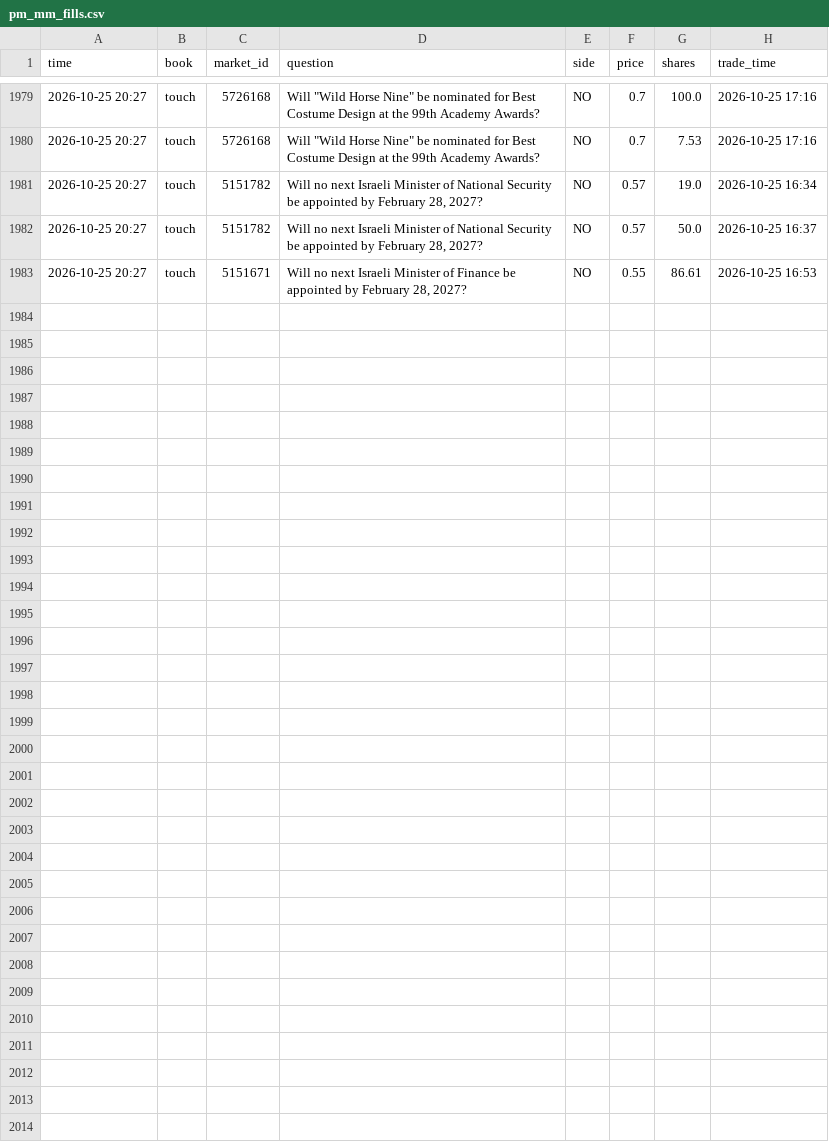
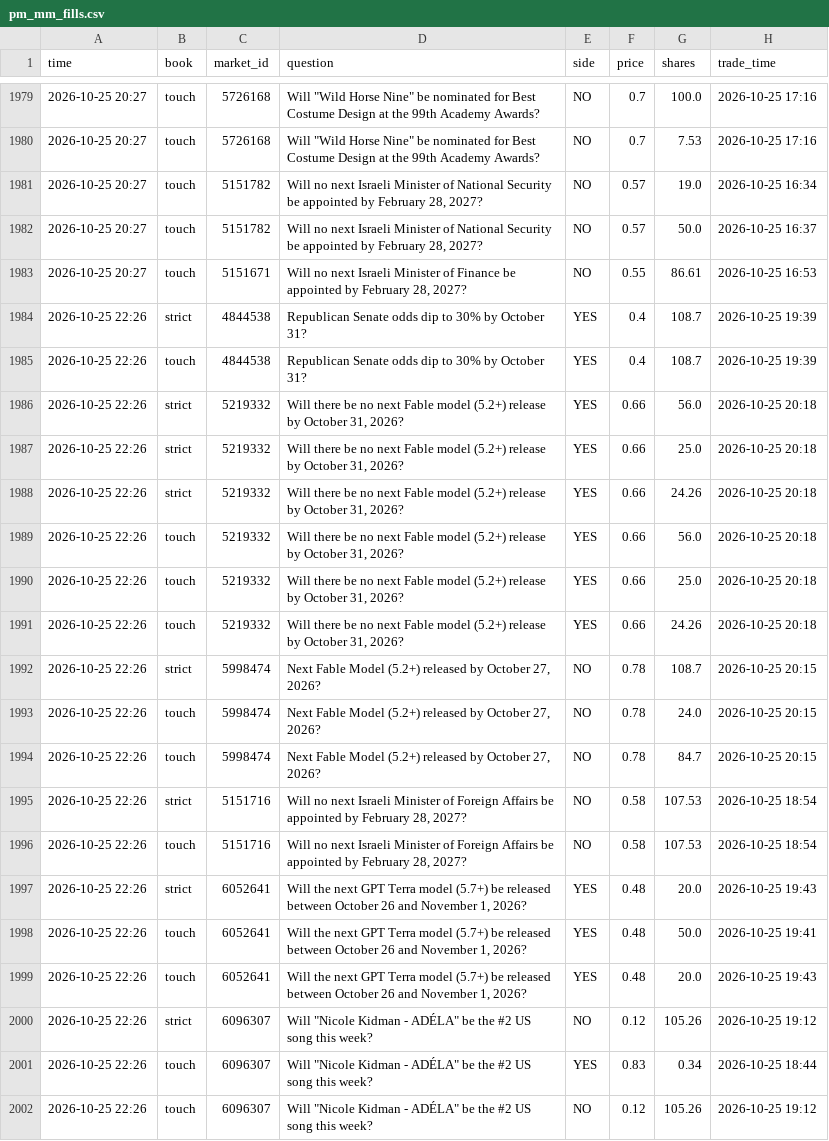
Before and after one commit to trendatrenda/polymarket-scanners, a CSV file: pm_mm_fills.csv, drawn as a sheet; only a part is shown, gaps mark what is left out; the diff names each change by its address in the sheet, - before the commit and + after, or states it on an @@ line.

```diff
--- a/pm_mm_fills.csv
+++ b/pm_mm_fills.csv
+row 1984: 2026-10-25 22:26 | strict | 4844538 | Republican Senate odds dip to 30% by October 31? | YES | 0.4 | 108.7 | 2026-10-25 19:39
+row 1985: 2026-10-25 22:26 | touch | 4844538 | Republican Senate odds dip to 30% by October 31? | YES | 0.4 | 108.7 | 2026-10-25 19:39
+row 1986: 2026-10-25 22:26 | strict | 5219332 | Will there be no next Fable model (5.2+) release by October 31, 2026? | YES | 0.66 | 56.0 | 2026-10-25 20:18
+row 1987: 2026-10-25 22:26 | strict | 5219332 | Will there be no next Fable model (5.2+) release by October 31, 2026? | YES | 0.66 | 25.0 | 2026-10-25 20:18
+row 1988: 2026-10-25 22:26 | strict | 5219332 | Will there be no next Fable model (5.2+) release by October 31, 2026? | YES | 0.66 | 24.26 | 2026-10-25 20:18
+row 1989: 2026-10-25 22:26 | touch | 5219332 | Will there be no next Fable model (5.2+) release by October 31, 2026? | YES | 0.66 | 56.0 | 2026-10-25 20:18
+row 1990: 2026-10-25 22:26 | touch | 5219332 | Will there be no next Fable model (5.2+) release by October 31, 2026? | YES | 0.66 | 25.0 | 2026-10-25 20:18
+row 1991: 2026-10-25 22:26 | touch | 5219332 | Will there be no next Fable model (5.2+) release by October 31, 2026? | YES | 0.66 | 24.26 | 2026-10-25 20:18
+row 1992: 2026-10-25 22:26 | strict | 5998474 | Next Fable Model (5.2+) released by October 27, 2026? | NO | 0.78 | 108.7 | 2026-10-25 20:15
+row 1993: 2026-10-25 22:26 | touch | 5998474 | Next Fable Model (5.2+) released by October 27, 2026? | NO | 0.78 | 24.0 | 2026-10-25 20:15
+row 1994: 2026-10-25 22:26 | touch | 5998474 | Next Fable Model (5.2+) released by October 27, 2026? | NO | 0.78 | 84.7 | 2026-10-25 20:15
+row 1995: 2026-10-25 22:26 | strict | 5151716 | Will no next Israeli Minister of Foreign Affairs be appointed by February 28, 2027? | NO | 0.58 | 107.53 | 2026-10-25 18:54
+row 1996: 2026-10-25 22:26 | touch | 5151716 | Will no next Israeli Minister of Foreign Affairs be appointed by February 28, 2027? | NO | 0.58 | 107.53 | 2026-10-25 18:54
+row 1997: 2026-10-25 22:26 | strict | 6052641 | Will the next GPT Terra model (5.7+) be released between October 26 and November 1, 2026? | YES | 0.48 | 20.0 | 2026-10-25 19:43
+row 1998: 2026-10-25 22:26 | touch | 6052641 | Will the next GPT Terra model (5.7+) be released between October 26 and November 1, 2026? | YES | 0.48 | 50.0 | 2026-10-25 19:41
+row 1999: 2026-10-25 22:26 | touch | 6052641 | Will the next GPT Terra model (5.7+) be released between October 26 and November 1, 2026? | YES | 0.48 | 20.0 | 2026-10-25 19:43
+row 2000: 2026-10-25 22:26 | strict | 6096307 | Will "Nicole Kidman - ADÉLA" be the #2 US song this week? | NO | 0.12 | 105.26 | 2026-10-25 19:12
+row 2001: 2026-10-25 22:26 | touch | 6096307 | Will "Nicole Kidman - ADÉLA" be the #2 US song this week? | YES | 0.83 | 0.34 | 2026-10-25 18:44
+row 2002: 2026-10-25 22:26 | touch | 6096307 | Will "Nicole Kidman - ADÉLA" be the #2 US song this week? | NO | 0.12 | 105.26 | 2026-10-25 19:12
```
Also changed, not shown: pm_minutes.csv, pm_mm_log.csv, 3 other files.
